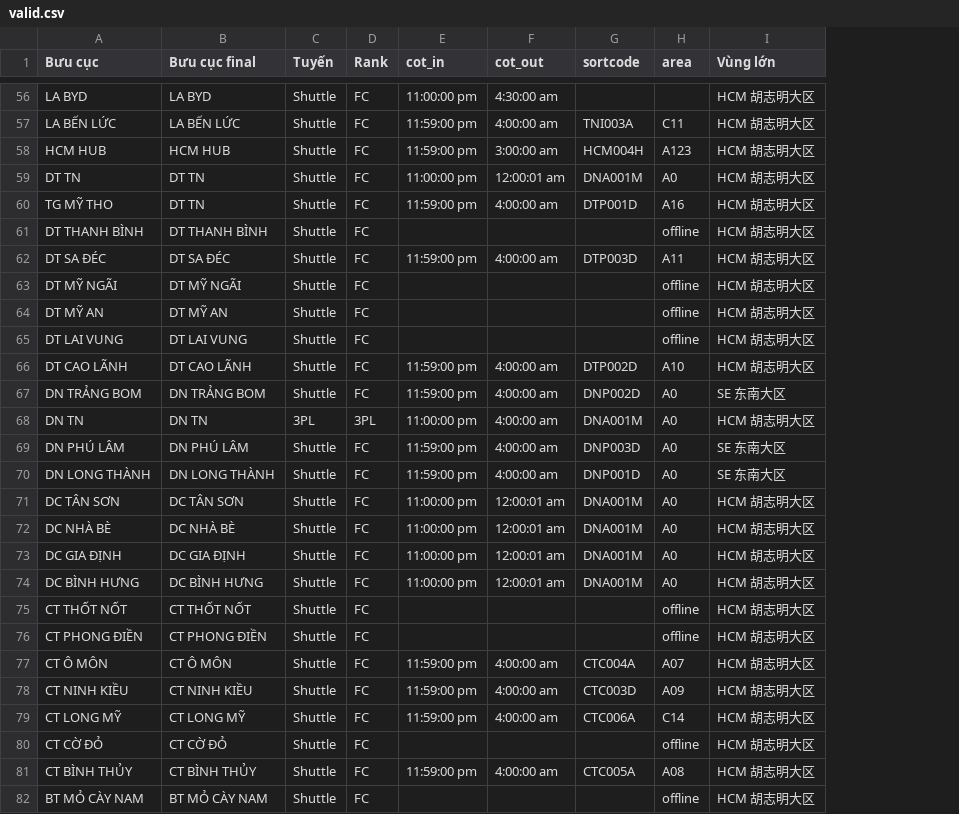
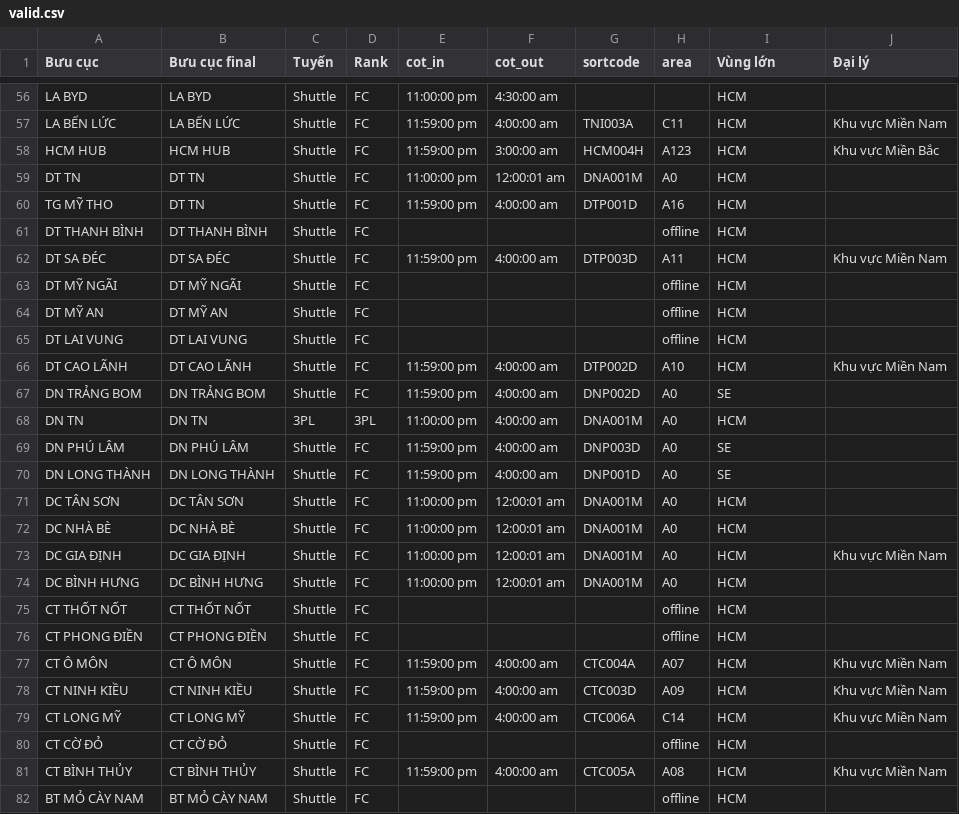
Before and after one commit to lehoangtienpham2395/sortation-center-layout, a CSV file: backend_sync/config/valid.csv, drawn as a sheet; only a part is shown, gaps mark what is left out; the diff covers the shown part only; the diff names each change by its address in the sheet, - before the commit and + after, or states it on an @@ line.

```diff
--- a/backend_sync/config/valid.csv
+++ b/backend_sync/config/valid.csv
+column J (Đại lý), rows 57-81: Khu vực Miền Nam | Khu vực Miền Bắc |  |  |  | Khu vực Miền Nam |  |  |  | Khu vực Miền Nam |  |  |  |  |  |  | Khu vực Miền Nam |  |  |  | Khu vực Miền Nam | Khu vực Miền Nam | Khu vực Miền Nam |  | Khu vực Miền Nam
-I56:I66 (Vùng lớn): HCM 胡志明大区
+I56:I66 (Vùng lớn): HCM
-I67 (Vùng lớn): SE 东南大区
+I67 (Vùng lớn): SE
-I68 (Vùng lớn): HCM 胡志明大区
+I68 (Vùng lớn): HCM
-I69:I70 (Vùng lớn): SE 东南大区
+I69:I70 (Vùng lớn): SE
-I71:I82 (Vùng lớn): HCM 胡志明大区
+I71:I82 (Vùng lớn): HCM
```
Also changed, not shown: 2 added rows and 74 edited cells elsewhere in this file, 1 other file.
